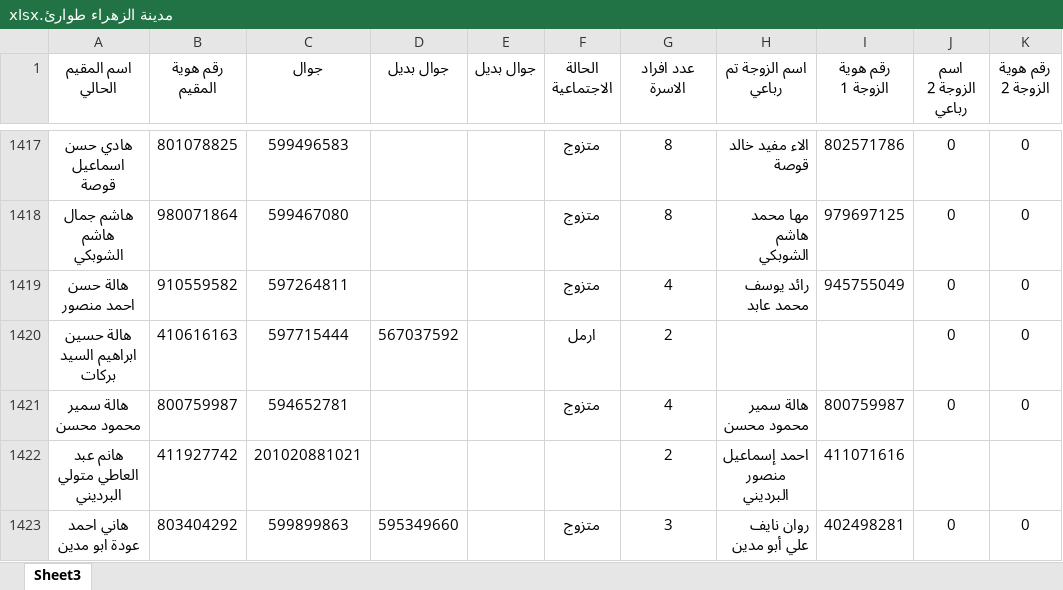
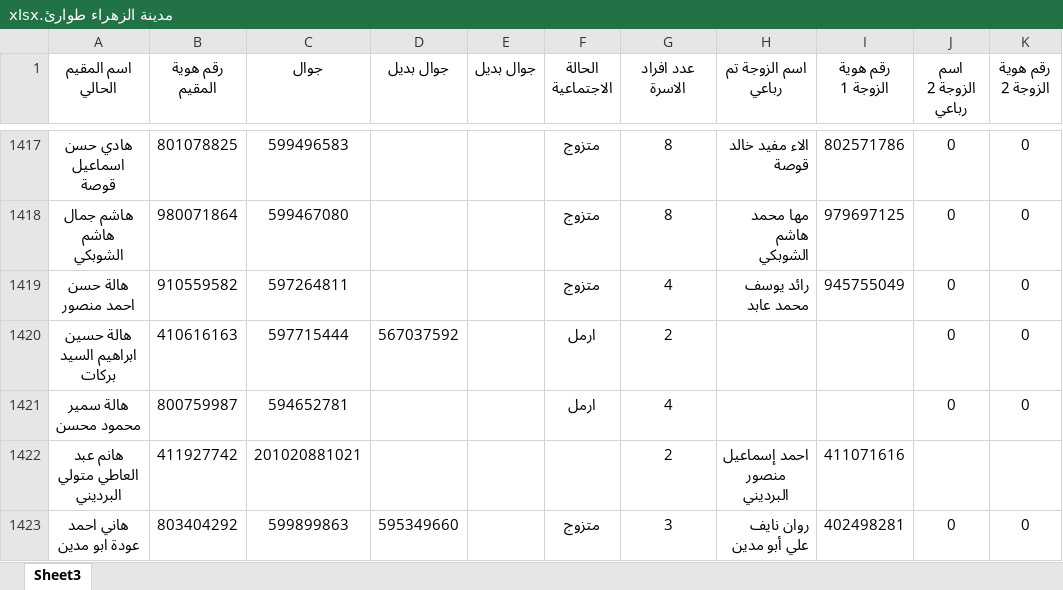
Before and after one commit to motasimyounis/AlzahraaBot, an Excel workbook: مدينة الزهراء طوارئ.xlsx, sheet Sheet3, drawn as a sheet; only a part is shown, gaps mark what is left out; values as stored, in another font and other column widths than the file's, no borders; conditional formats not drawn; the diff names each change by its address in the sheet, - before the commit and + after, or states it on an @@ line.

```diff
--- a/مدينة الزهراء طوارئ.xlsx (sheet Sheet3)
+++ b/مدينة الزهراء طوارئ.xlsx (sheet Sheet3)
-F1421 (الحالة الاجتماعية): متزوج
+F1421 (الحالة الاجتماعية): ارمل
-H1421 (اسم الزوجة تم رباعي): هالة سمير محمود محسن
+H1421 (اسم الزوجة تم رباعي): (empty)
-I1421 (رقم هوية الزوجة 1): 800759987
+I1421 (رقم هوية الزوجة 1): (empty)
```
Also changed, not shown: 3 other files.
